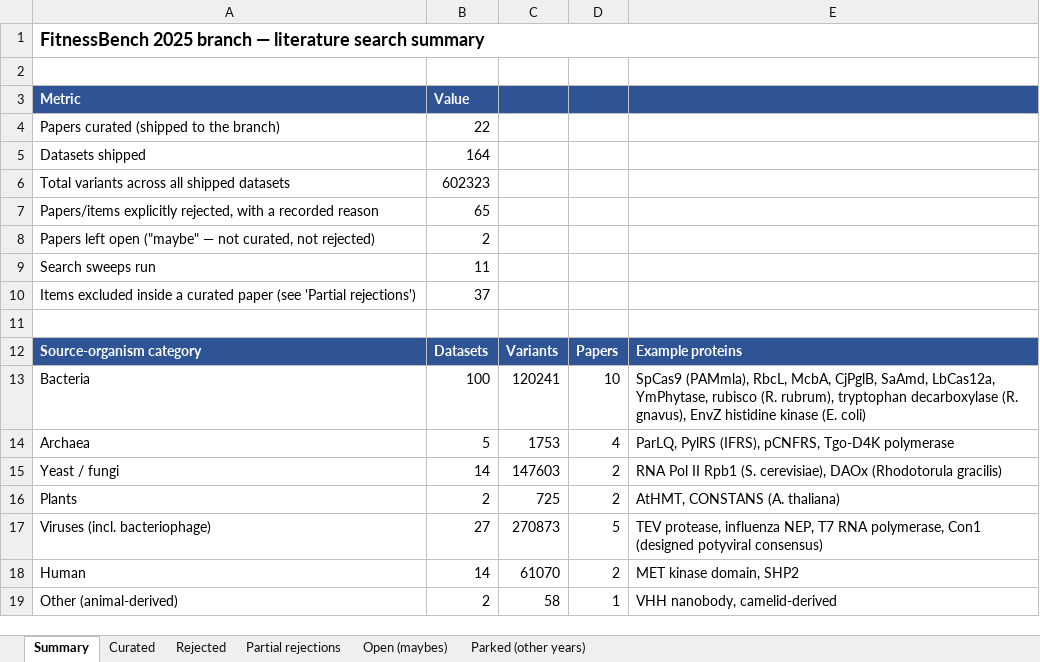
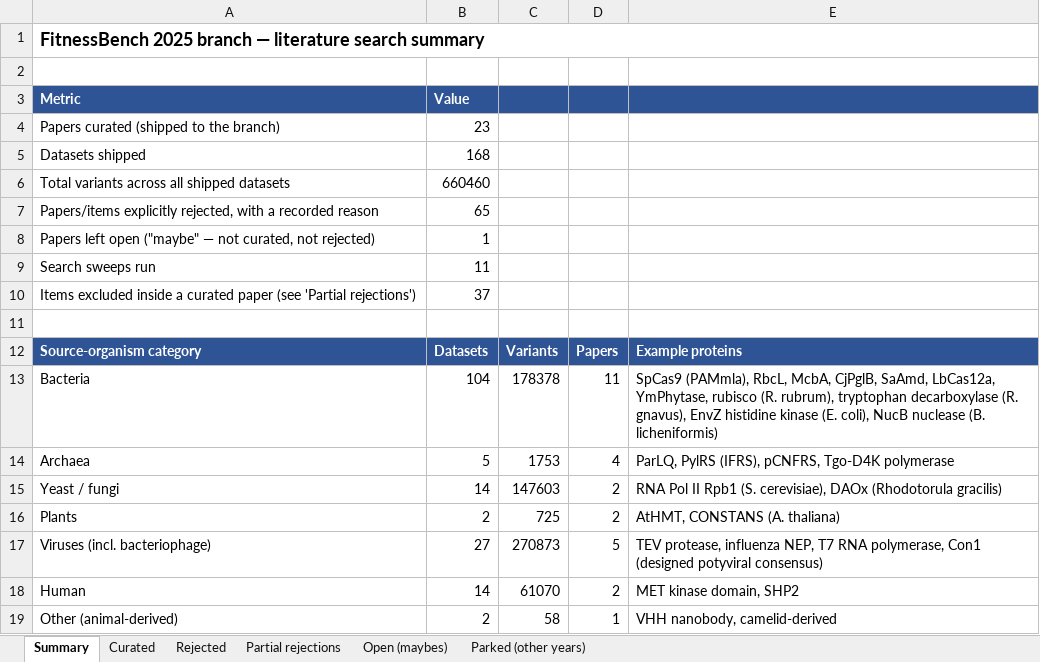
Before and after one commit to JYT86/fitnessbench, an Excel workbook: FitnessBench_2025_literature_search.xlsx, sheet Summary, drawn as a sheet; only a part is shown; values as stored, in another font and other column widths than the file's, no borders; the diff names each change by its address in the sheet, - before the commit and + after, or states it on an @@ line.

```diff
--- a/FitnessBench_2025_literature_search.xlsx (sheet Summary)
+++ b/FitnessBench_2025_literature_search.xlsx (sheet Summary)
-B4 (Value): 22
+B4 (Value): 23
-B5 (Value): 164
+B5 (Value): 168
-B6 (Value): 602323
+B6 (Value): 660460
-B8 (Value): 2
+B8 (Value): 1
-B13 (Value): 100
+B13 (Value): 104
-C13: 120241
+C13: 178378
-D13: 10
+D13: 11
-E13: …kinase (E. coli)
+E13: …kinase (E. coli), NucB nuclease (B. licheniformis)
```
Also changed, not shown: sheet Curated, sheet Partial rejections, sheet Open (maybes), 10 other files.
